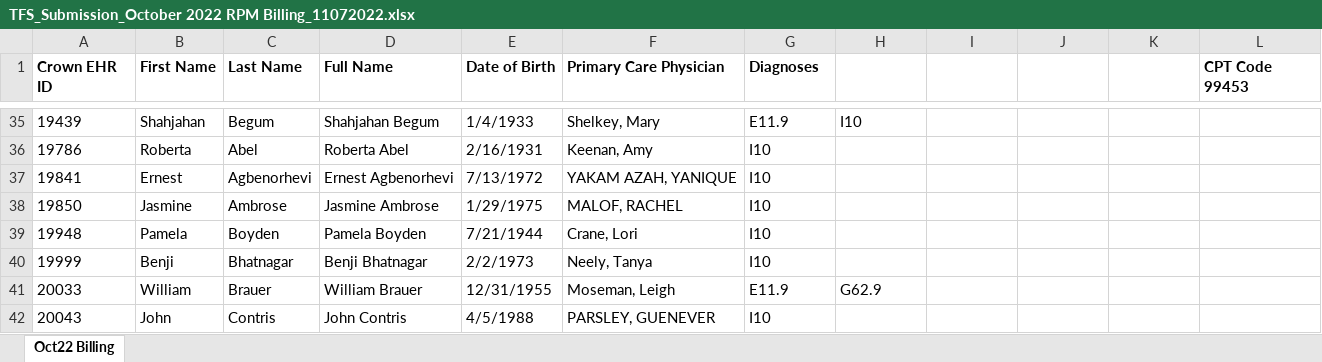
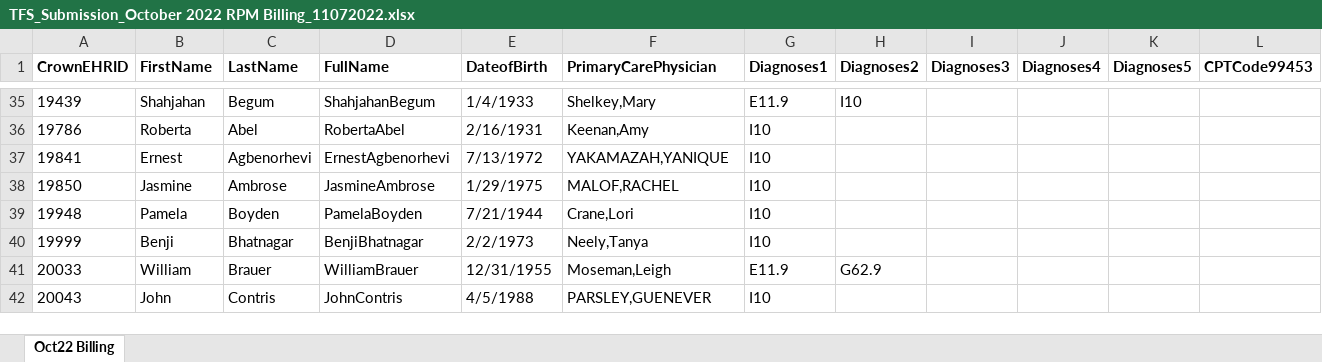
Before and after one commit to Siddhant-Raghuwanshi/EClinicalWorks, an Excel workbook: TFS_Submission_October 2022 RPM Billing_11072022.xlsx, sheet Oct22 Billing, drawn as a sheet; only a part is shown, gaps mark what is left out; values as stored, in another font and other column widths than the file's, no borders; the diff covers the shown part only; the diff names each change by its address in the sheet, - before the commit and + after, or states it on an @@ line.

```diff
--- a/TFS_Submission_October 2022 RPM Billing_11072022.xlsx (sheet Oct22 Billing)
+++ b/TFS_Submission_October 2022 RPM Billing_11072022.xlsx (sheet Oct22 Billing)
-A1: Crown EHR ID
+A1: CrownEHRID
-B1: First Name
+B1: FirstName
-C1: Last Name
+C1: LastName
-D1: Full Name
+D1: FullName
-E1: Date of Birth
+E1: DateofBirth
-F1: Primary Care Physician
+F1: PrimaryCarePhysician
-G1: Diagnoses
+G1: Diagnoses1
-H1: (empty)
+H1: Diagnoses2
-I1: (empty)
+I1: Diagnoses3
-J1: (empty)
+J1: Diagnoses4
-K1: (empty)
+K1: Diagnoses5
-L1: CPT Code 99453
+L1: CPTCode99453
-D35 (FullName): Shahjahan Begum
+D35 (FullName): ShahjahanBegum
-F35 (PrimaryCarePhysician): Shelkey, Mary
+F35 (PrimaryCarePhysician): Shelkey,Mary
-D36 (FullName): Roberta Abel
+D36 (FullName): RobertaAbel
-F36 (PrimaryCarePhysician): Keenan, Amy
+F36 (PrimaryCarePhysician): Keenan,Amy
-D37 (FullName): Ernest Agbenorhevi
+D37 (FullName): ErnestAgbenorhevi
-F37 (PrimaryCarePhysician): YAKAM AZAH, YANIQUE
+F37 (PrimaryCarePhysician): YAKAMAZAH,YANIQUE
-D38 (FullName): Jasmine Ambrose
+D38 (FullName): JasmineAmbrose
-F38 (PrimaryCarePhysician): MALOF, RACHEL
+F38 (PrimaryCarePhysician): MALOF,RACHEL
-D39 (FullName): Pamela Boyden
+D39 (FullName): PamelaBoyden
-F39 (PrimaryCarePhysician): Crane, Lori
+F39 (PrimaryCarePhysician): Crane,Lori
-D40 (FullName): Benji Bhatnagar
+D40 (FullName): BenjiBhatnagar
-F40 (PrimaryCarePhysician): Neely, Tanya
+F40 (PrimaryCarePhysician): Neely,Tanya
-D41 (FullName): William Brauer
+D41 (FullName): WilliamBrauer
-F41 (PrimaryCarePhysician): Moseman, Leigh
+F41 (PrimaryCarePhysician): Moseman,Leigh
-D42 (FullName): John Contris
+D42 (FullName): JohnContris
-F42 (PrimaryCarePhysician): PARSLEY, GUENEVER
+F42 (PrimaryCarePhysician): PARSLEY,GUENEVER
```
Also changed, not shown: 856 edited cells elsewhere in this sheet, 16 other files.
